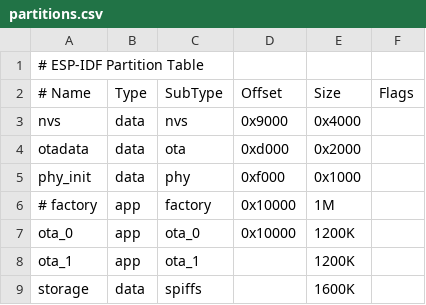
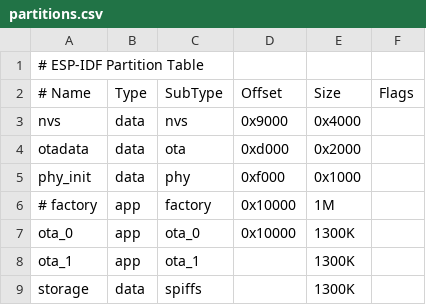
Before and after one commit to freedom10086/EpdAniyaBox, a CSV file: partitions.csv, drawn as a sheet.

```diff
--- a/partitions.csv
+++ b/partitions.csv
@@ -6,4 +6,4 @@ phy_init, data, phy,     0xf000,  0x1000,
 # factory,  app,  factory, 0x10000,  1M,
-ota_0,    app,  ota_0,   0x10000, 1200K,
-ota_1,    app,  ota_1,   ,        1200K,
-storage,    data,  spiffs,   ,        1600K,
+ota_0,      app,  ota_0,   0x10000, 1300K,
+ota_1,      app,  ota_1,   ,        1300K,
+storage,    data,  spiffs,   ,    1300K,
```
Also changed, not shown: 13 other files.
